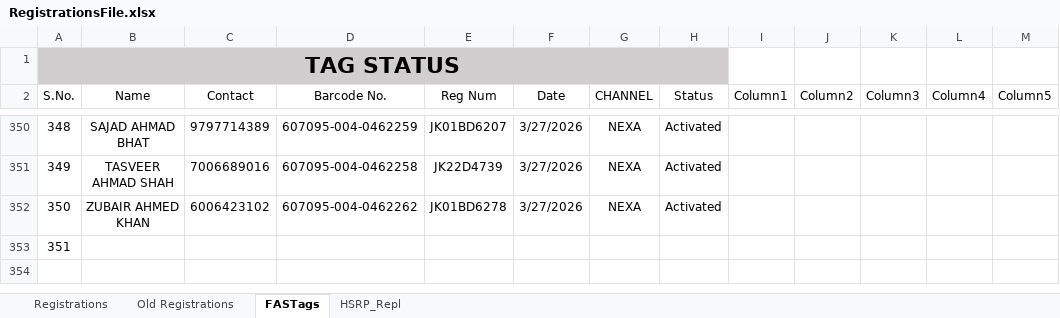
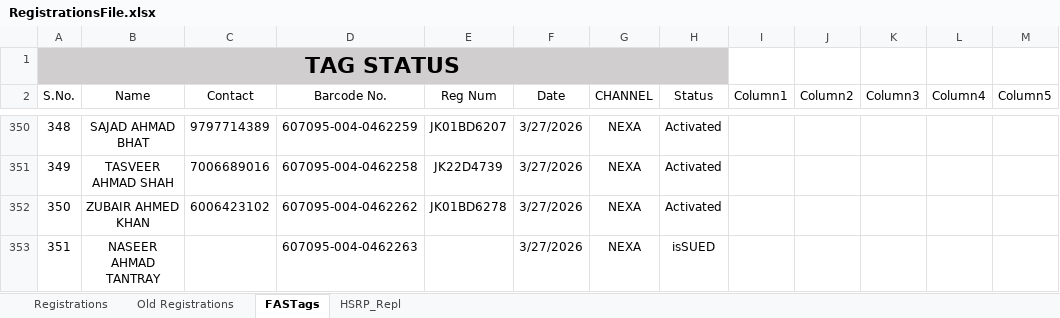
Before and after one commit to adilahmadsofi-ck/Documents, an Excel workbook: RegistrationsFile.xlsx, sheet FASTags, drawn as a sheet; only a part is shown, gaps mark what is left out; values as stored, in another font and other column widths than the file's, no borders; conditional formats and table styles not drawn; the diff names each change by its address in the sheet, - before the commit and + after, or states it on an @@ line.

```diff
--- a/RegistrationsFile.xlsx (sheet FASTags)
+++ b/RegistrationsFile.xlsx (sheet FASTags)
-B353 (Name): (empty)
+B353 (Name): NASEER AHMAD TANTRAY
-D353 (Barcode No.): (empty)
+D353 (Barcode No.): 607095-004-0462263
-F353 (Date): (empty)
+F353 (Date): 3/27/2026
-G353 (CHANNEL): (empty)
+G353 (CHANNEL): NEXA
-H353 (Status): (empty)
+H353 (Status): isSUED
```
Also changed, not shown: sheet Registrations, formulas that keep their value, HSRP.xlsx, RTO AMOUNT CALCULATOR.xlsx, 1 other file.
